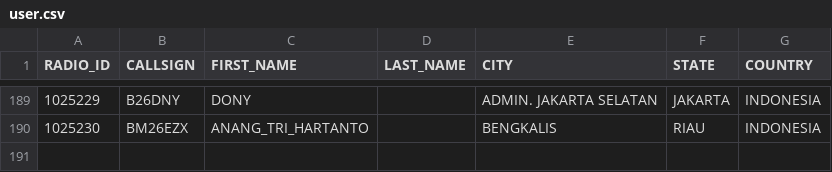
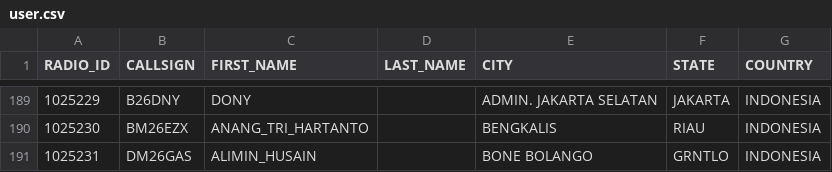
Before and after one commit to tombolptt/KT25ARI, a CSV file: user.csv, drawn as a sheet; only a part is shown, gaps mark what is left out.

Commit message:
Update user.csv otomatis via Aplikasi

```diff
--- a/user.csv
+++ b/user.csv
@@ -190 +190,2 @@ RADIO_ID,CALLSIGN,FIRST_NAME,LAST_NAME,CITY,STATE,COUNTRY
 1025230,BM26EZX,ANANG_TRI_HARTANTO,,BENGKALIS,RIAU,INDONESIA
+1025231,DM26GAS,ALIMIN_HUSAIN,,BONE BOLANGO,GRNTLO,INDONESIA
```
